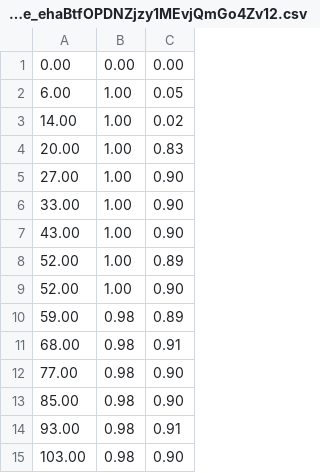
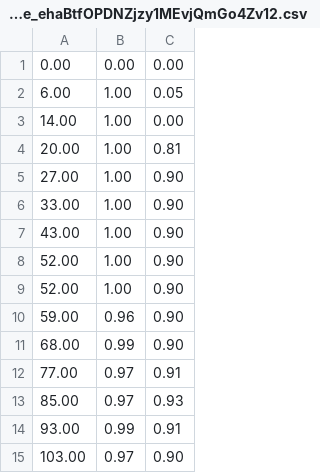
Before and after one commit to k3larra/commuter, a CSV file: ml/saved/Iterative_time_ehaBtfOPDNZjzy1MEvjQmGo4Zv12.csv, drawn as a sheet.

```diff
--- a/ml/saved/Iterative_time_ehaBtfOPDNZjzy1MEvjQmGo4Zv12.csv
+++ b/ml/saved/Iterative_time_ehaBtfOPDNZjzy1MEvjQmGo4Zv12.csv
@@ -2,4 +2,4 @@
       6.00,      1.00,      0.05
-     14.00,      1.00,      0.02
-     20.00,      1.00,      0.83
+     14.00,      1.00,      0.00
+     20.00,      1.00,      0.81
      27.00,      1.00,      0.90
@@ -7,9 +7,9 @@
      43.00,      1.00,      0.90
-     52.00,      1.00,      0.89
      52.00,      1.00,      0.90
-     59.00,      0.98,      0.89
-     68.00,      0.98,      0.91
-     77.00,      0.98,      0.90
-     85.00,      0.98,      0.90
-     93.00,      0.98,      0.91
-    103.00,      0.98,      0.90
+     52.00,      1.00,      0.90
+     59.00,      0.96,      0.90
+     68.00,      0.99,      0.90
+     77.00,      0.97,      0.91
+     85.00,      0.97,      0.93
+     93.00,      0.99,      0.91
+    103.00,      0.97,      0.90
```
Also changed, not shown: ml/saved/Iterative_time_teach_minimalehaBtfOPDNZjzy1MEvjQmGo4Zv12.csv, 4 other files.
